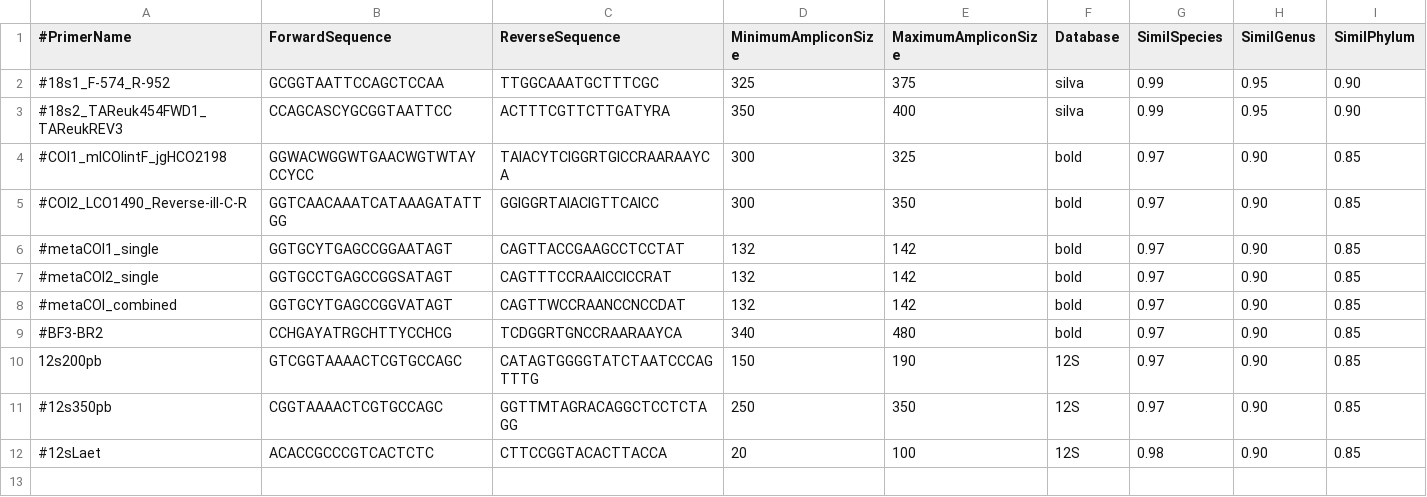
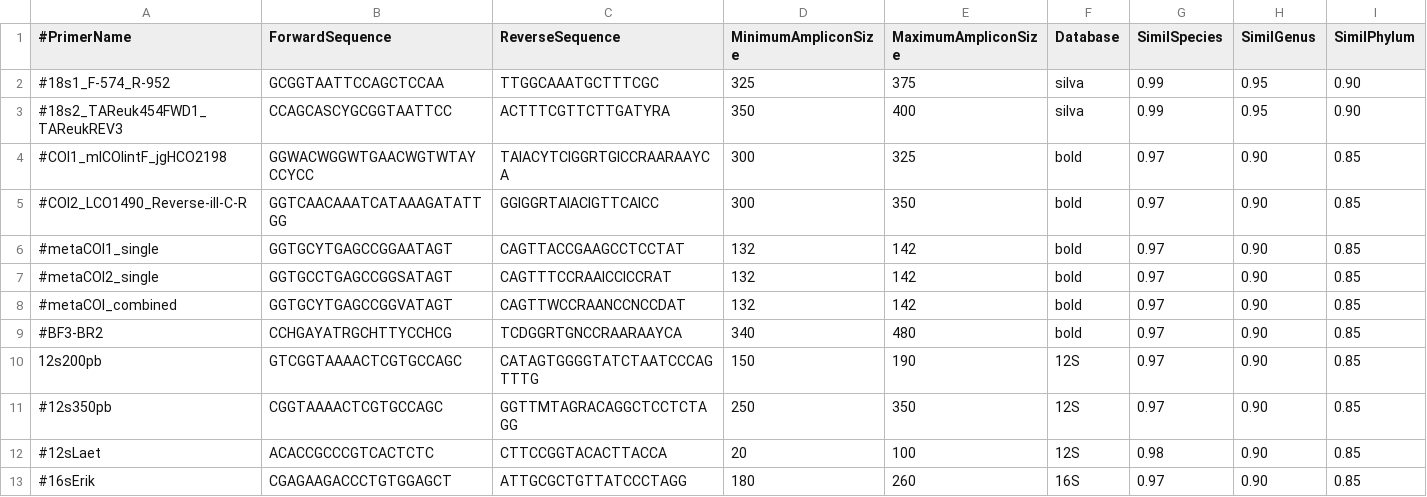
Before and after one commit to enormandeau/barque, a CSV file: 02_info/primers.csv, drawn as a sheet; the diff names each change by its address in the sheet, - before the commit and + after, or states it on an @@ line.

Commit message:
Add 16S primer to primers.csv

```diff
--- a/02_info/primers.csv
+++ b/02_info/primers.csv
+row 13: #16sErik | CGAGAAGACCCTGTGGAGCT | ATTGCGCTGTTATCCCTAGG | 180 | 260 | 16S | 0.97 | 0.90 | 0.85
```
